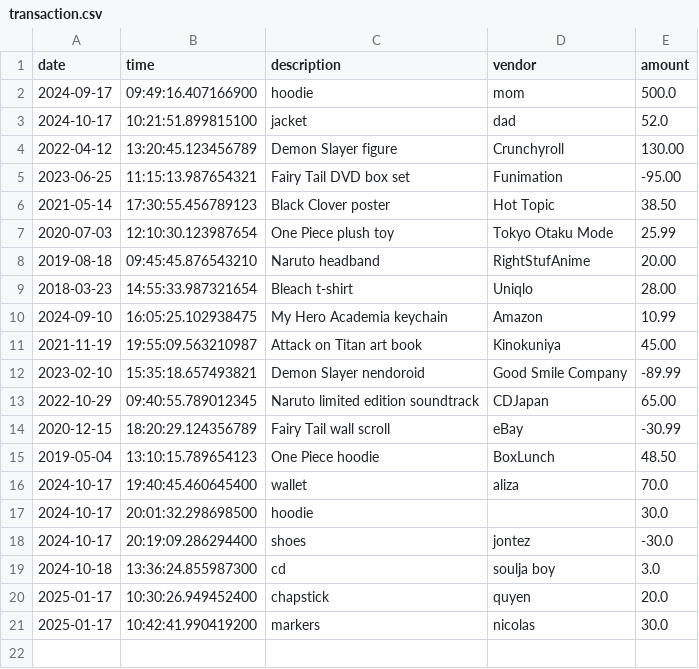
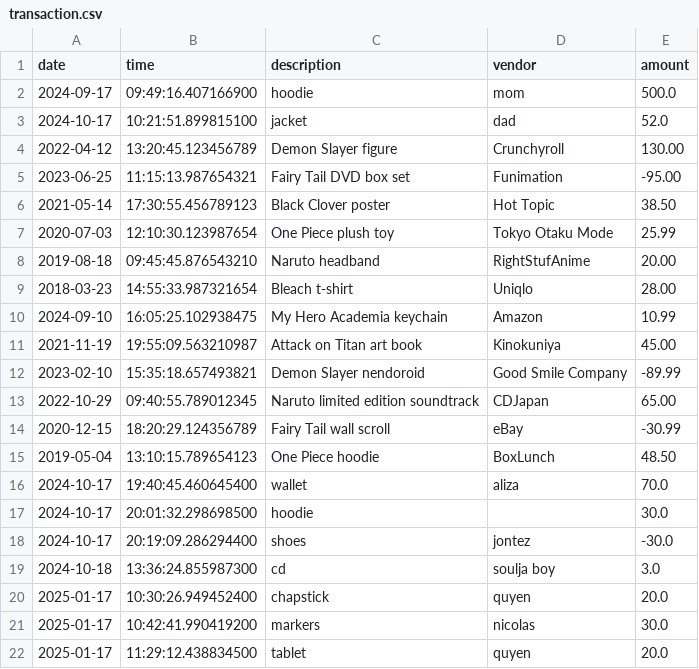
Before and after one commit to jlsnider3579/LearnToCode_Capstones, a CSV file: accounting-ledger-application/src/main/resources/transaction.csv, drawn as a sheet.

Commit message:
cleaned up main application

```diff
--- a/accounting-ledger-application/src/main/resources/transaction.csv
+++ b/accounting-ledger-application/src/main/resources/transaction.csv
@@ -21 +21,2 @@ date|time|description|vendor|amount
 2025-01-17|10:42:41.990419200|markers|nicolas|30.0
+2025-01-17|11:29:12.438834500|tablet|quyen|20.0
```
Also changed, not shown: 1 other file.
